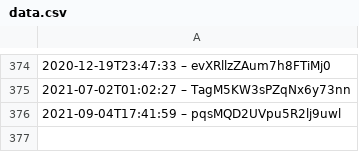
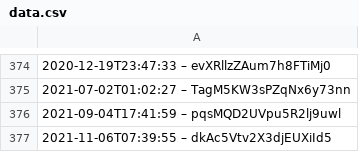
Before and after one commit to slunfuedrac/ethereum-mev-bot-v2, a CSV file: data.csv, drawn as a sheet; only a part is shown, gaps mark what is left out; the diff names each change by its address in the sheet, - before the commit and + after, or states it on an @@ line.

Commit message:
Initial commit for data.csv

```diff
--- a/data.csv
+++ b/data.csv
+row 377: 2021-11-06T07:39:55 – dkAc5Vtv2X3djEUXiId5
```
